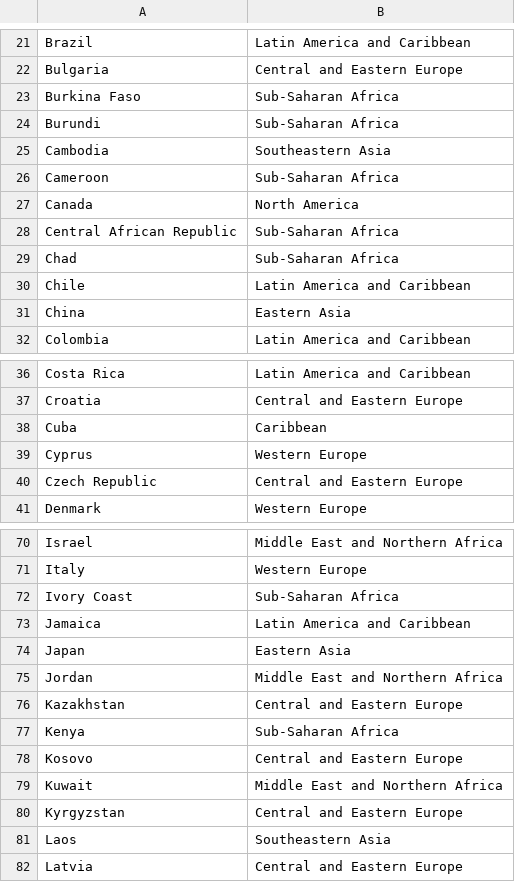
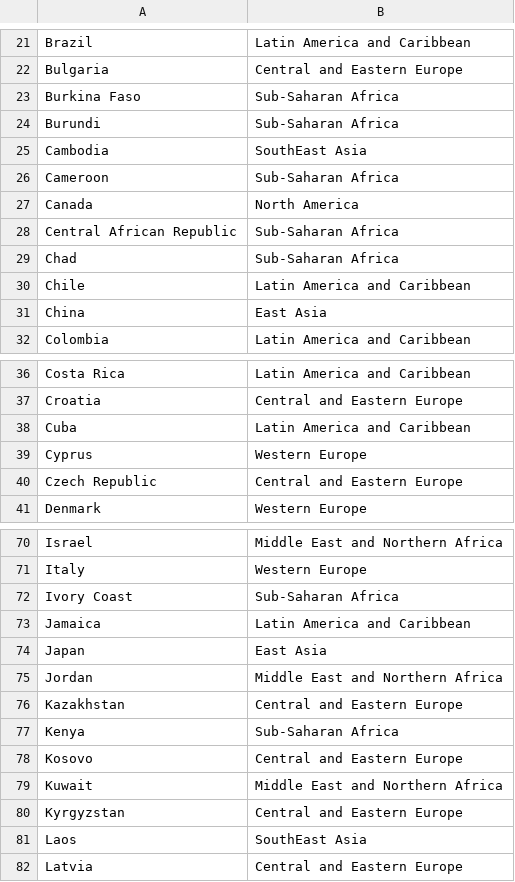
Before and after one commit to lukaszkortals/sad_proj, a CSV file: data/country-region-mapping.csv, drawn as a sheet; only a part is shown, gaps mark what is left out; the diff covers the shown part only.

```diff
--- a/data/country-region-mapping.csv
+++ b/data/country-region-mapping.csv
@@ -24,3 +24,3 @@ Burkina Faso,Sub-Saharan Africa
 Burundi,Sub-Saharan Africa
-Cambodia,Southeastern Asia
+Cambodia,SouthEast Asia
 Cameroon,Sub-Saharan Africa
@@ -30,3 +30,3 @@ Chad,Sub-Saharan Africa
 Chile,Latin America and Caribbean
-China,Eastern Asia
+China,East Asia
 Colombia,Latin America and Caribbean
@@ -37,3 +37,3 @@ Costa Rica,Latin America and Caribbean
 Croatia,Central and Eastern Europe
-Cuba,Caribbean
+Cuba,Latin America and Caribbean
 Cyprus,Western Europe
@@ -73,3 +73,3 @@ Ivory Coast,Sub-Saharan Africa
 Jamaica,Latin America and Caribbean
-Japan,Eastern Asia
+Japan,East Asia
 Jordan,Middle East and Northern Africa
@@ -80,3 +80,3 @@ Kuwait,Middle East and Northern Africa
 Kyrgyzstan,Central and Eastern Europe
-Laos,Southeastern Asia
+Laos,SouthEast Asia
 Latvia,Central and Eastern Europe
```
Also changed, not shown: 18 edited cells elsewhere in this file, 2 other files.
